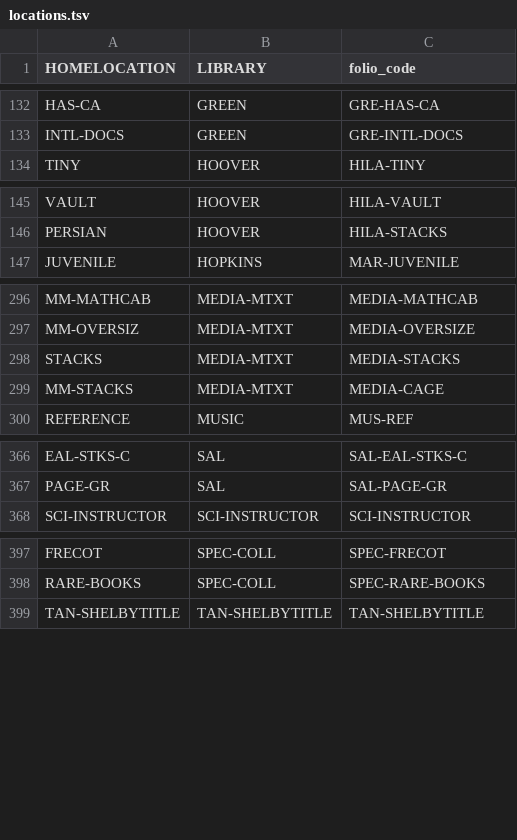
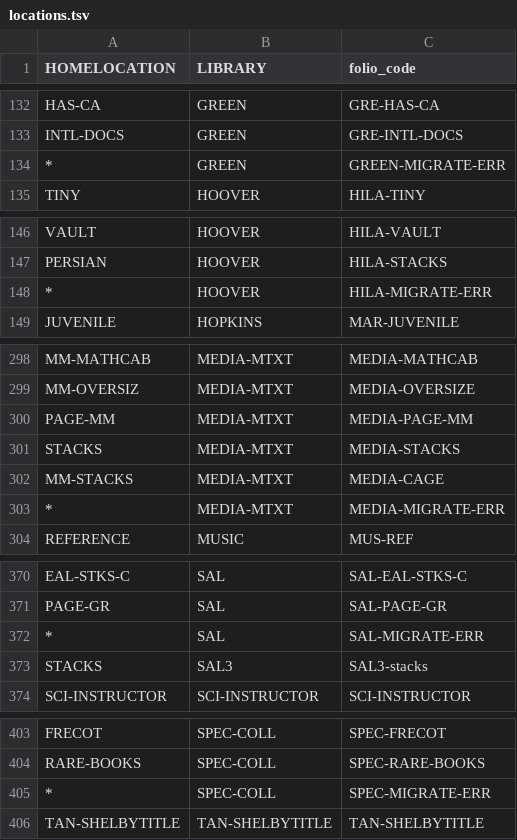
Before and after one commit to sul-dlss/folio_migration, a TSV file: mapping_files/locations.tsv, drawn as a sheet; only a part is shown, gaps mark what is left out; the diff covers the shown part only.

Commit message:
Fixes some discrepancies with locations in folio and in mapping file.

```diff
--- a/mapping_files/locations.tsv
+++ b/mapping_files/locations.tsv
@@ -133,2 +133,3 @@ HAS-CA	GREEN	GRE-HAS-CA
 INTL-DOCS	GREEN	GRE-INTL-DOCS
+*	GREEN	GREEN-MIGRATE-ERR
 TINY	HOOVER	HILA-TINY
@@ -146,2 +147,3 @@ VAULT	HOOVER	HILA-VAULT
 PERSIAN	HOOVER	HILA-STACKS
+*	HOOVER	HILA-MIGRATE-ERR
 JUVENILE	HOPKINS	MAR-JUVENILE
@@ -297,4 +299,6 @@ MM-MATHCAB	MEDIA-MTXT	MEDIA-MATHCAB
 MM-OVERSIZ	MEDIA-MTXT	MEDIA-OVERSIZE
+PAGE-MM	MEDIA-MTXT	MEDIA-PAGE-MM
 STACKS	MEDIA-MTXT	MEDIA-STACKS
 MM-STACKS	MEDIA-MTXT	MEDIA-CAGE
+*	MEDIA-MTXT	MEDIA-MIGRATE-ERR
 REFERENCE	MUSIC	MUS-REF
@@ -367,2 +371,4 @@ EAL-STKS-C	SAL	SAL-EAL-STKS-C
 PAGE-GR	SAL	SAL-PAGE-GR
+*	SAL	SAL-MIGRATE-ERR
+STACKS	SAL3	SAL3-stacks
 SCI-INSTRUCTOR	SCI-INSTRUCTOR	SCI-INSTRUCTOR
@@ -398,2 +404,3 @@ FRECOT	SPEC-COLL	SPEC-FRECOT
 RARE-BOOKS	SPEC-COLL	SPEC-RARE-BOOKS
+*	SPEC-COLL	SPEC-MIGRATE-ERR
 TAN-SHELBYTITLE	TAN-SHELBYTITLE	TAN-SHELBYTITLE
```
Also changed, not shown: 3 edited cells elsewhere in this file.
